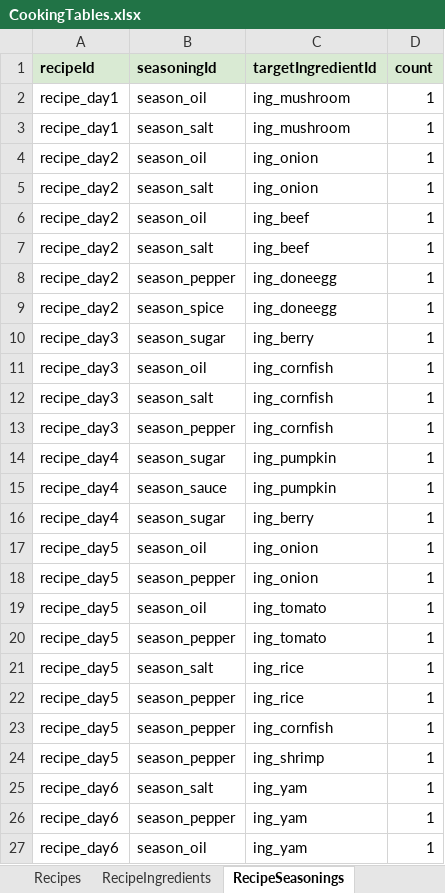
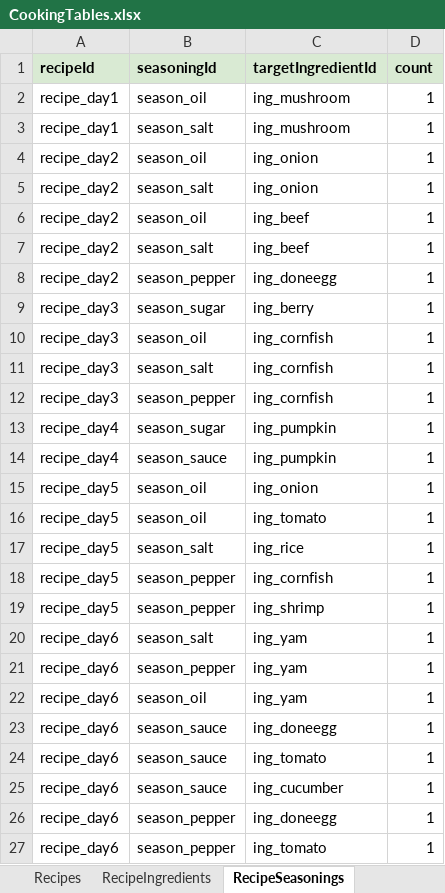
Before and after one commit to tujiali53-alt/TGJ_music, an Excel workbook: CookingClient/Assets/_Project/Data/Tables/CookingTables.xlsx, sheet RecipeSeasonings, drawn as a sheet; only a part is shown; the shorter side is filled out with more unchanged rows; values as stored, in another font and other column widths than the file's, no borders; the diff names each change by its address in the sheet, - before the commit and + after, or states it on an @@ line.

```diff
--- a/CookingClient/Assets/_Project/Data/Tables/CookingTables.xlsx (sheet RecipeSeasonings)
+++ b/CookingClient/Assets/_Project/Data/Tables/CookingTables.xlsx (sheet RecipeSeasonings)
-row 9: recipe_day2 | season_spice | ing_doneegg | 1
-row 16: recipe_day4 | season_sugar | ing_berry | 1
-row 18: recipe_day5 | season_pepper | ing_onion | 1
-row 20: recipe_day5 | season_pepper | ing_tomato | 1
-row 22: recipe_day5 | season_pepper | ing_rice | 1
```
Also changed, not shown: sheet RecipeSteps, sheet RecipeIngredients, sheet Recipes, 17 other files.
